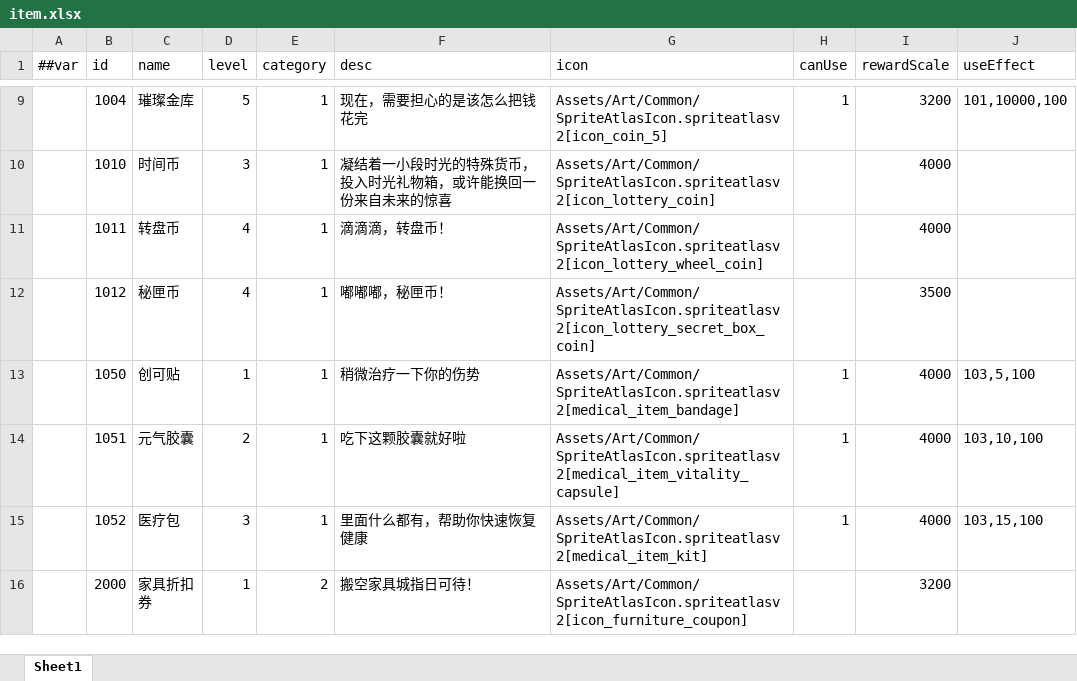
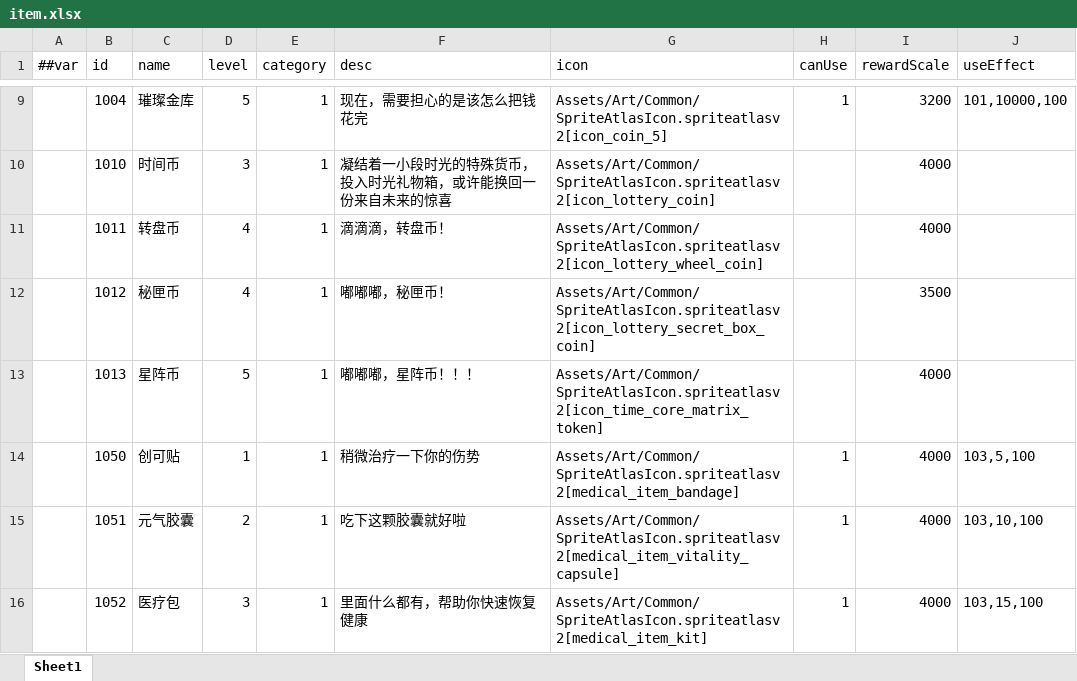
Before and after one commit to TenMilesAway/TimeChip, an Excel workbook: MiniTemplate/Datas/item.xlsx, sheet Sheet1, drawn as a sheet; only a part is shown, gaps mark what is left out; the shorter side is filled out with more unchanged rows; values as stored, in another font and other column widths than the file's, no borders; the diff names each change by its address in the sheet, - before the commit and + after, or states it on an @@ line.

```diff
--- a/MiniTemplate/Datas/item.xlsx (sheet Sheet1)
+++ b/MiniTemplate/Datas/item.xlsx (sheet Sheet1)
+row 13:  | 1013 | 星阵币 | 5 | 1 | 嘟嘟嘟，星阵币！！！ | Assets/Art/Common/SpriteAtlasIcon.spriteatlasv2[icon_time_core_matrix_token] |  | 4000
```
Also changed, not shown: MiniTemplate/Datas/base.xlsx, MiniTemplate/Datas/lottery.xlsx, 25 other files.
